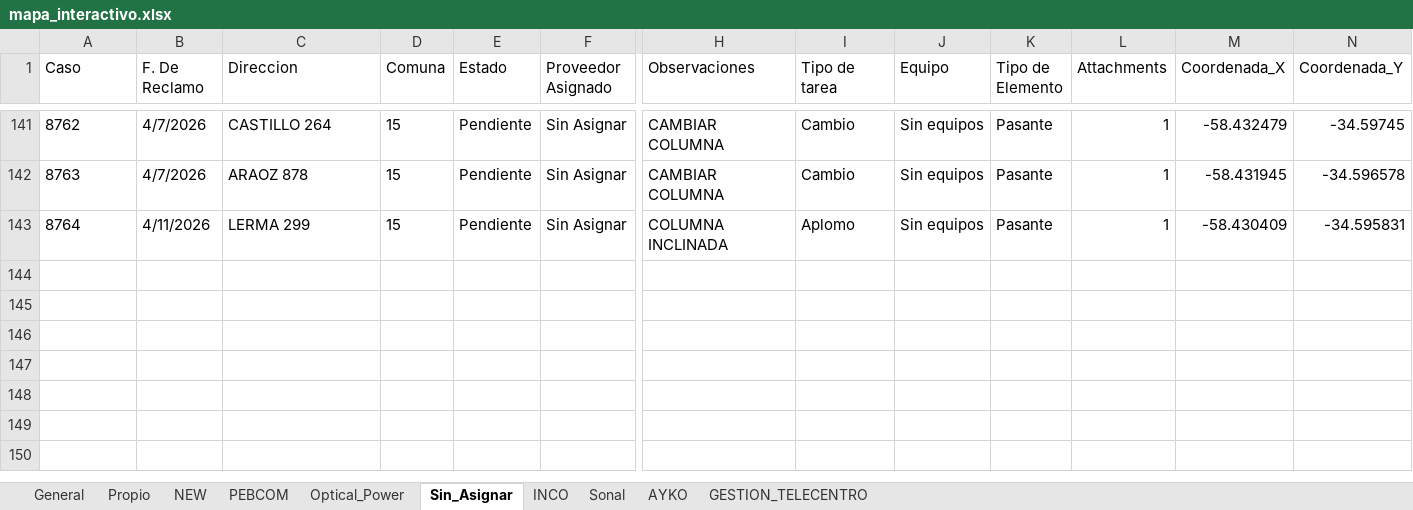
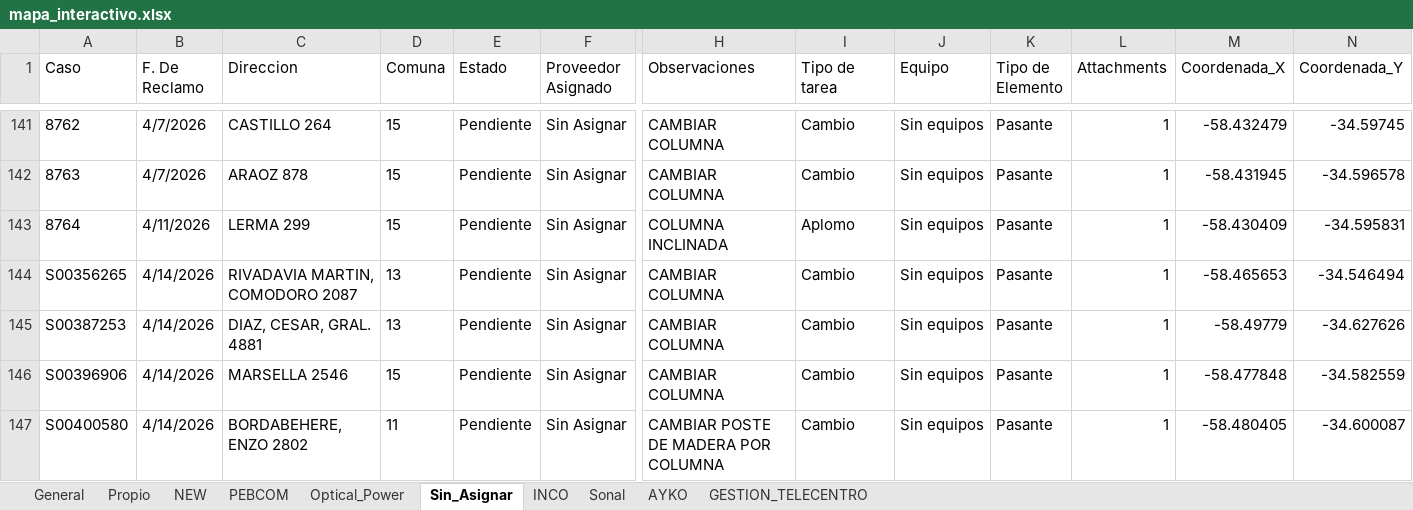
Before and after one commit to gestiondereclamosteco/pendientes_mantenimiento, an Excel workbook: mapa_interactivo.xlsx, sheet Sin_Asignar, drawn as a sheet; only a part is shown, gaps mark what is left out; values as stored, in another font and other column widths than the file's, no borders; rows hold the shown columns only; the diff names each change by its address in the sheet, - before the commit and + after, or states it on an @@ line.

```diff
--- a/mapa_interactivo.xlsx (sheet Sin_Asignar)
+++ b/mapa_interactivo.xlsx (sheet Sin_Asignar)
+row 144: S00356265 | 4/14/2026 | RIVADAVIA MARTIN, COMODORO 2087 | 13 | Pendiente | Sin Asignar | CAMBIAR COLUMNA | Cambio | Sin equipos | Pasante | 1 | -58.465653 | -34.546494
+row 145: S00387253 | 4/14/2026 | DIAZ, CESAR, GRAL. 4881 | 13 | Pendiente | Sin Asignar | CAMBIAR COLUMNA | Cambio | Sin equipos | Pasante | 1 | -58.49779 | -34.627626
+row 146: S00396906 | 4/14/2026 | MARSELLA 2546 | 15 | Pendiente | Sin Asignar | CAMBIAR COLUMNA | Cambio | Sin equipos | Pasante | 1 | -58.477848 | -34.582559
+row 147: S00400580 | 4/14/2026 | BORDABEHERE, ENZO 2802 | 11 | Pendiente | Sin Asignar | CAMBIAR POSTE DE MADERA POR COLUMNA | Cambio | Sin equipos | Pasante | 1 | -58.480405 | -34.600087
```
Also changed, not shown: sheet General, sheet Optical_Power, sheet NEW, sheet PEBCOM, 1 other file.
